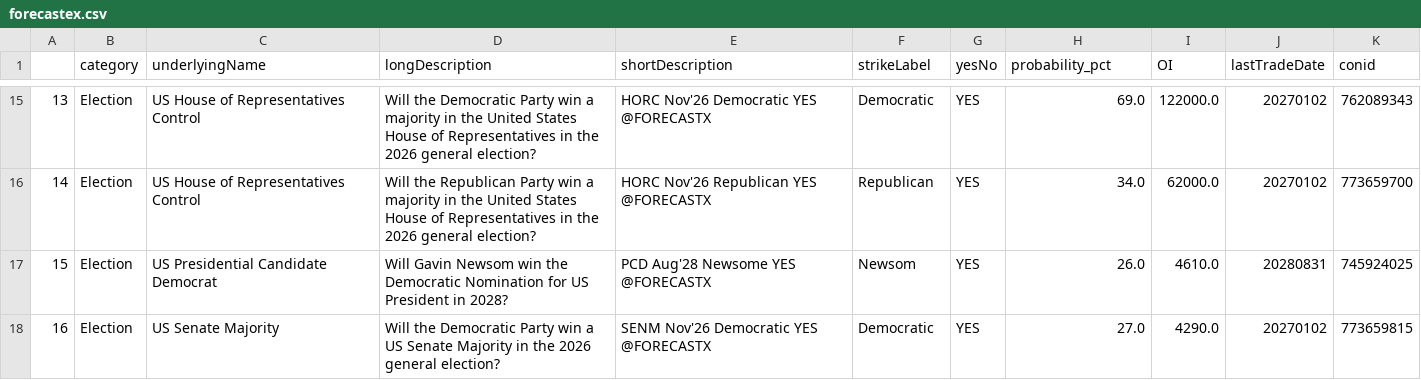
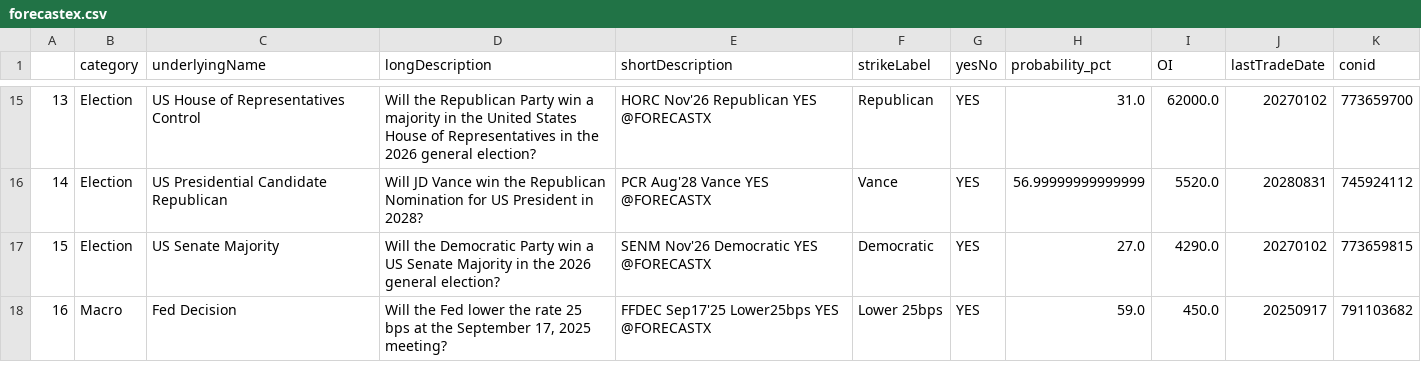
Before and after one commit to catskillsresearch/metac-bot-template, a CSV file: forecastex.csv, drawn as a sheet; only a part is shown, gaps mark what is left out; the diff covers the shown part only.

```diff
--- a/forecastex.csv
+++ b/forecastex.csv
@@ -15,4 +15,4 @@
-13,Election,US House of Representatives Control,Will the Democratic Party win a majority in the United States House of Representatives in the 2026 general election?,HORC Nov'26 Democratic YES @FORECASTX,Democratic,YES,69.0,122000.0,20270102,762089343
-14,Election,US House of Representatives Control,Will the Republican Party win a majority in the United States House of Representatives in the 2026 general election?,HORC Nov'26 Republican YES @FORECASTX,Republican,YES,34.0,62000.0,20270102,773659700
-15,Election,US Presidential Candidate Democrat,Will Gavin Newsom win the Democratic Nomination for US President in 2028?,PCD Aug'28 Newsome YES @FORECASTX,Newsom,YES,26.0,4610.0,20280831,745924025
-16,Election,US Senate Majority,Will the Democratic Party win a US Senate Majority in the 2026 general election?,SENM Nov'26 Democratic YES @FORECASTX,Democratic,YES,27.0,4290.0,20270102,773659815
+13,Election,US House of Representatives Control,Will the Republican Party win a majority in the United States House of Representatives in the 2026 general election?,HORC Nov'26 Republican YES @FORECASTX,Republican,YES,31.0,62000.0,20270102,773659700
+14,Election,US Presidential Candidate Republican,Will JD Vance win the Republican Nomination for US President in 2028?,PCR Aug'28 Vance YES @FORECASTX,Vance,YES,56.99999999999999,5520.0,20280831,745924112
+15,Election,US Senate Majority,Will the Democratic Party win a US Senate Majority in the 2026 general election?,SENM Nov'26 Democratic YES @FORECASTX,Democratic,YES,27.0,4290.0,20270102,773659815
+16,Macro,Fed Decision,"Will the Fed lower the rate 25 bps at the September 17, 2025 meeting?",FFDEC Sep17'25 Lower25bps YES @FORECASTX,Lower 25bps,YES,59.0,450.0,20250917,791103682
```
Also changed, not shown: 65 edited cells elsewhere in this file, 8 other files.
